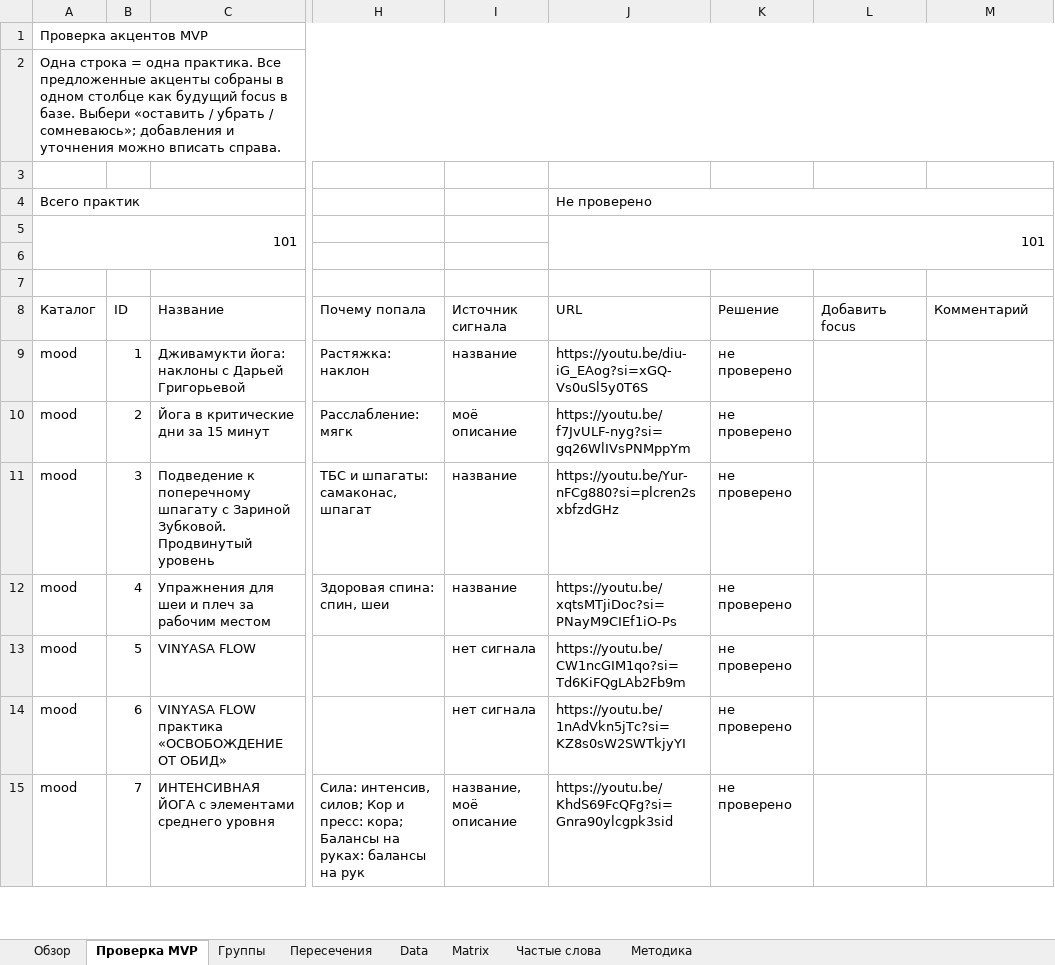
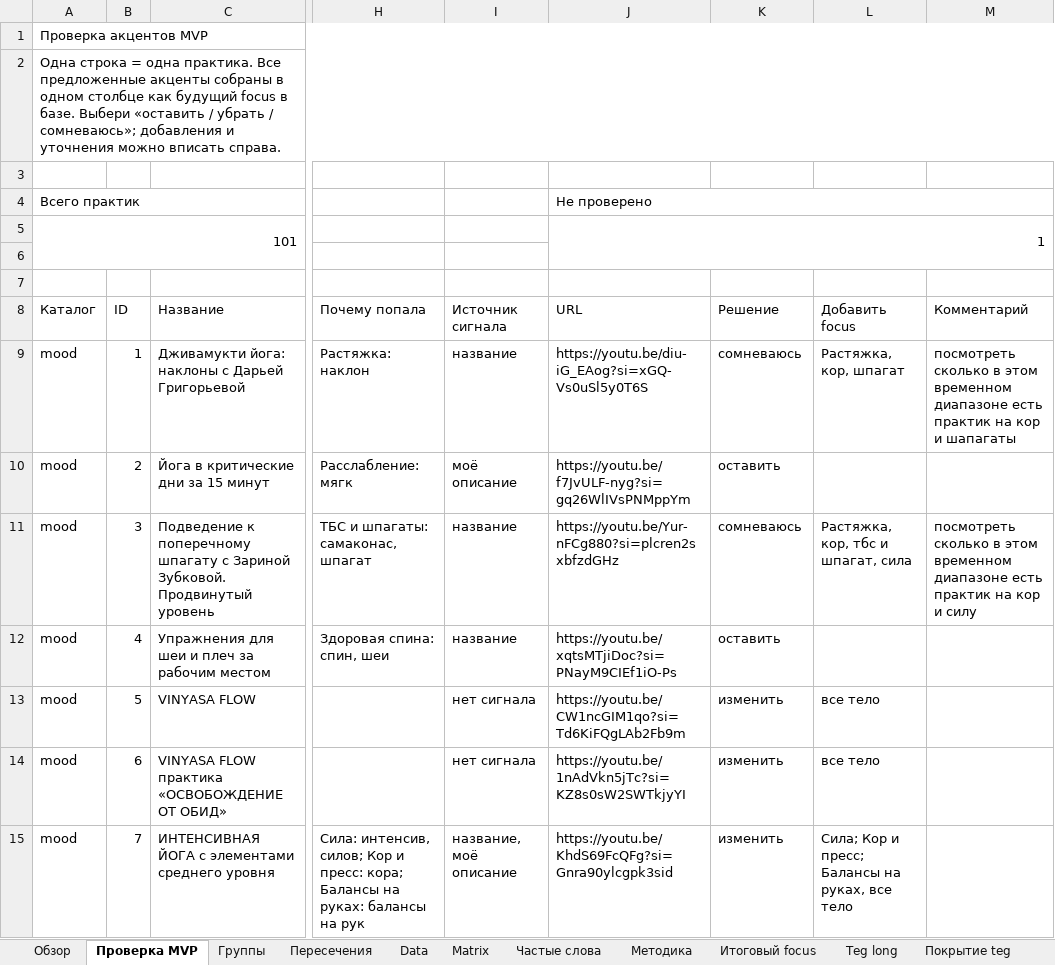
Before and after one commit to strello4ka/YogaDailyBot, an Excel workbook: теория/анализ-фокусов-практик.xlsx, sheet Проверка MVP, drawn as a sheet; only a part is shown, gaps mark what is left out; values as stored, in another font and other column widths than the file's, no cell formats; conditional formats and table styles not drawn; the diff covers the shown part only; the diff names each change by its address in the sheet, - before the commit and + after, or states it on an @@ line.

Commit message:
feat: add practice focus filters and latest flow fixes

```diff
--- a/теория/анализ-фокусов-практик.xlsx (sheet Проверка MVP)
+++ b/теория/анализ-фокусов-практик.xlsx (sheet Проверка MVP)
+sheet tab: Итоговый focus
+sheet tab: Teg long
+sheet tab: Покрытие teg
-J5 (URL): 101
+J5 (URL): 1
-K9 (Решение): не проверено
+K9 (Решение): сомневаюсь
-L9 (Добавить focus): (empty)
+L9 (Добавить focus): Растяжка, кор, шпагат
-M9 (Комментарий): (empty)
+M9 (Комментарий): посмотреть сколько в этом временном диапазоне есть практик на кор и шапагаты
-K10 (Решение): не проверено
+K10 (Решение): оставить
-K11 (Решение): не проверено
+K11 (Решение): сомневаюсь
-L11 (Добавить focus): (empty)
+L11 (Добавить focus): Растяжка, кор, тбс и шпагат, сила
-M11 (Комментарий): (empty)
+M11 (Комментарий): посмотреть сколько в этом временном диапазоне есть практик на кор и силу
-K12 (Решение): не проверено
+K12 (Решение): оставить
-K13:K15 (Решение): не проверено
+K13:K15 (Решение): изменить
-L13:L14 (Добавить focus): (empty)
+L13:L14 (Добавить focus): все тело
-L15 (Добавить focus): (empty)
+L15 (Добавить focus): Сила; Кор и пресс; Балансы на руках, все тело
```
Also changed, not shown: 177 edited cells elsewhere in this sheet, cell formats, formulas that keep their value, 15 other files.
